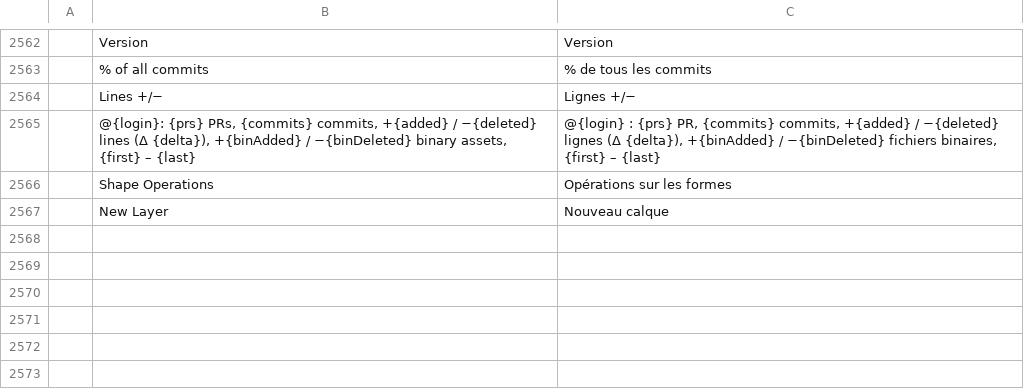
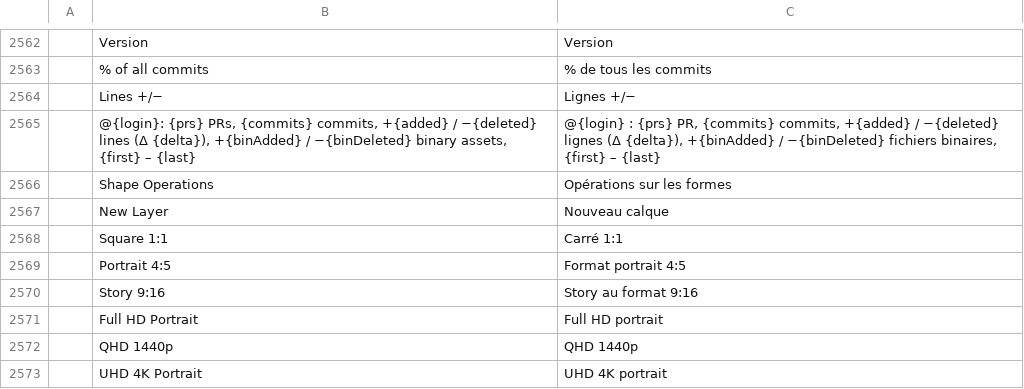
Before and after one commit to TheSeanLavery/photocraft, a TSV file: crates/ui-egui/src/i18n/fr.tsv, drawn as a sheet; only a part is shown, gaps mark what is left out; the diff names each change by its address in the sheet, - before the commit and + after, or states it on an @@ line.

```diff
--- a/crates/ui-egui/src/i18n/fr.tsv
+++ b/crates/ui-egui/src/i18n/fr.tsv
+row 2568:  | Square 1:1 | Carré 1:1
+row 2569:  | Portrait 4:5 | Format portrait 4:5
+row 2570:  | Story 9:16 | Story au format 9:16
+row 2571:  | Full HD Portrait | Full HD portrait
+row 2572:  | QHD 1440p | QHD 1440p
+row 2573:  | UHD 4K Portrait | UHD 4K portrait
```
Also changed, not shown: crates/ui-egui/src/i18n/de.tsv, crates/ui-egui/src/i18n/it.tsv, 10 other files.
